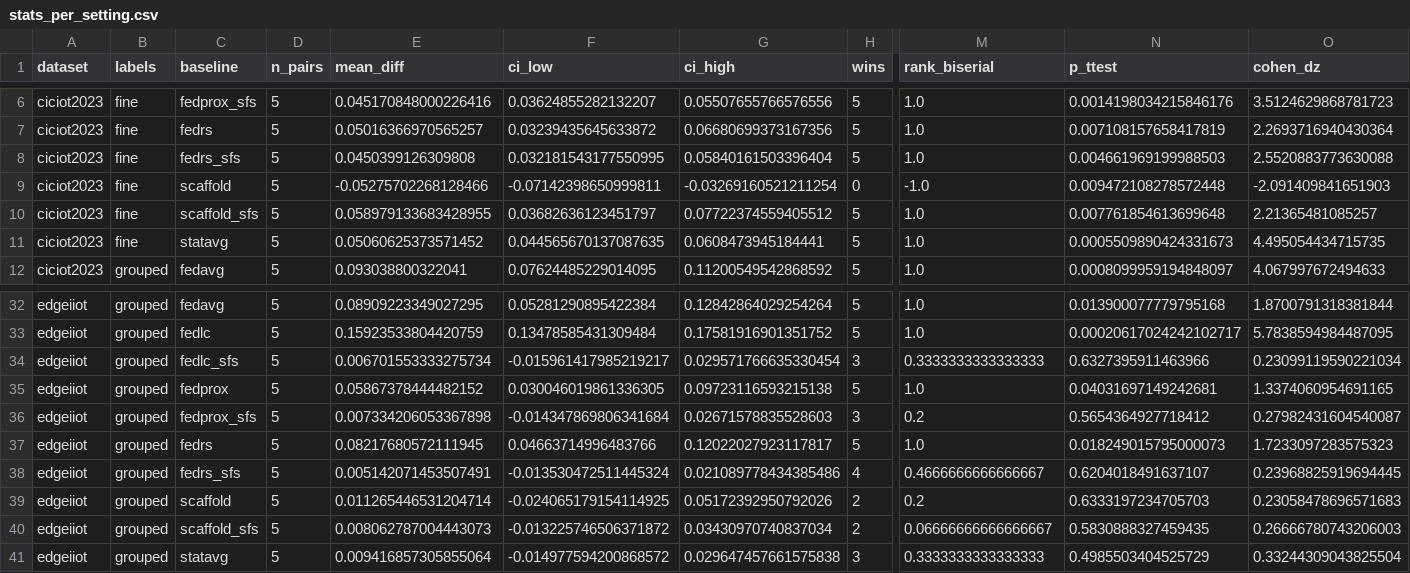
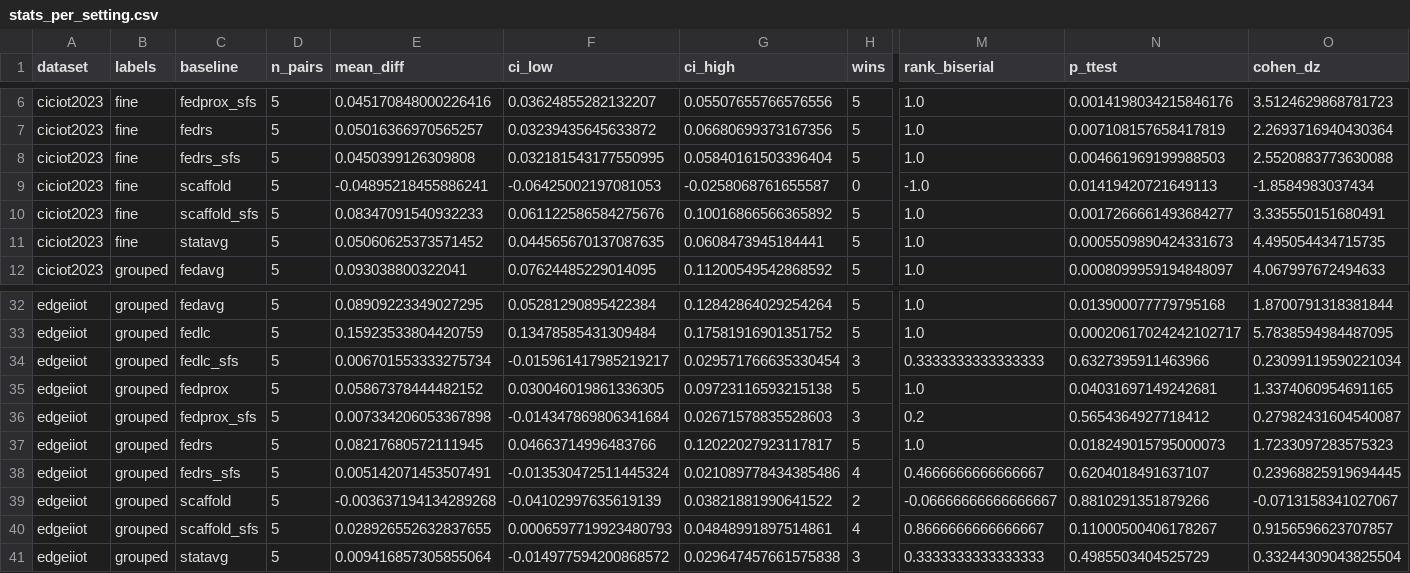
Before and after one commit to yazanjer/fedstac, a CSV file: results/paper/tables/stats_per_setting.csv, drawn as a sheet; only a part is shown, gaps mark what is left out; removed rows and columns are numbered as before the commit, all else as after; rows hold the shown columns only; the diff covers the shown part only; the diff names each change by its address in the sheet, - before the commit and + after, or states it on an @@ line.

```diff
--- a/results/paper/tables/stats_per_setting.csv
+++ b/results/paper/tables/stats_per_setting.csv
-E9 (mean_diff): -0.05275702268128466
+E9 (mean_diff): -0.04895218455886241
-F9 (ci_low): -0.07142398650999811
+F9 (ci_low): -0.06425002197081053
-G9 (ci_high): -0.03269160521211254
+G9 (ci_high): -0.0258068761655587
-N9 (p_ttest): 0.009472108278572448
+N9 (p_ttest): 0.01419420721649113
-O9 (cohen_dz): -2.091409841651903
+O9 (cohen_dz): -1.8584983037434
-E10 (mean_diff): 0.058979133683428955
+E10 (mean_diff): 0.08347091540932233
-F10 (ci_low): 0.03682636123451797
+F10 (ci_low): 0.061122586584275676
-G10 (ci_high): 0.07722374559405512
+G10 (ci_high): 0.10016866566365892
-N10 (p_ttest): 0.007761854613699648
+N10 (p_ttest): 0.0017266661493684277
-O10 (cohen_dz): 2.21365481085257
+O10 (cohen_dz): 3.335550151680491
-row 39: edgeiiot | grouped | scaffold | 5 | 0.011265446531204714 | -0.024065179154114925 | 0.05172392950792026 | 2 | 0.2 | 0.6333197234705703 | 0.23058478696571683
-C39 (baseline): scaffold_sfs
+C39 (baseline): scaffold
-E39 (mean_diff): 0.008062787004443073
+E39 (mean_diff): -0.003637194134289268
-F39 (ci_low): -0.013225746506371872
+F39 (ci_low): -0.04102997635619139
-G39 (ci_high): 0.03430970740837034
+G39 (ci_high): 0.03821881990641522
-M39 (rank_biserial): 0.06666666666666667
+M39 (rank_biserial): -0.06666666666666667
-N39 (p_ttest): 0.5830888327459435
+N39 (p_ttest): 0.8810291351879266
-O39 (cohen_dz): 0.26666780743206003
+O39 (cohen_dz): -0.0713158341027067
+row 40: edgeiiot | grouped | scaffold_sfs | 5 | 0.028926552632837655 | 0.0006597719923480793 | 0.04848991897514861 | 4 | 0.8666666666666667 | 0.11000500406178267 | 0.9156596623707857
```
Also changed, not shown: 35 edited cells elsewhere in this file, results/paper/tables/plugin_scaffold_tests.csv, results/paper/tables/sensitivity_alpha.csv, 37 other files.
